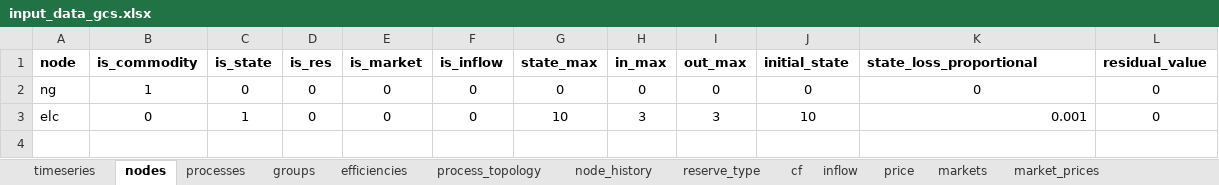
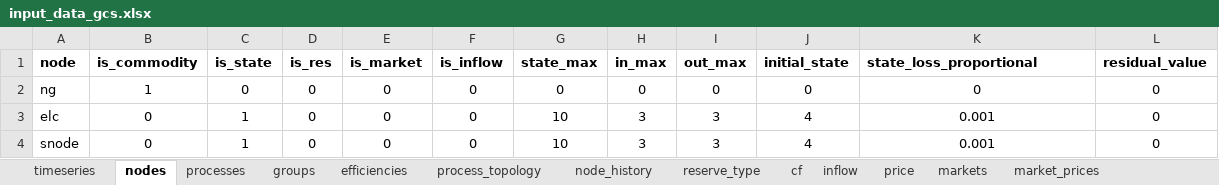
Before and after one commit to predicer-tools/Predicer, an Excel workbook: input_data/input_data_gcs.xlsx, sheet nodes, drawn as a sheet; values as stored, in another font and other column widths than the file's, no borders; the diff names each change by its address in the sheet, - before the commit and + after, or states it on an @@ line.

```diff
--- a/input_data/input_data_gcs.xlsx (sheet nodes)
+++ b/input_data/input_data_gcs.xlsx (sheet nodes)
-J3 (initial_state): 10
+J3 (initial_state): 4
-K3 alignment: right
+K3 alignment: center
+row 4: snode | 0 | 1 | 0 | 0 | 0 | 10 | 3 | 3 | 4 | 0.001 | 0
```
Also changed, not shown: sheet gen_constraint, sheet process_topology, sheet processes, sheet constraints, sheet balance_prices, sheet market_prices, 2 more sheets.
